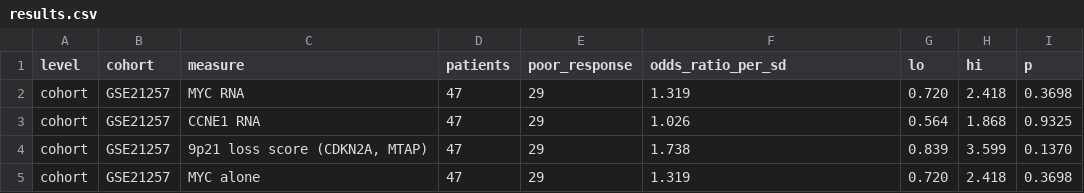
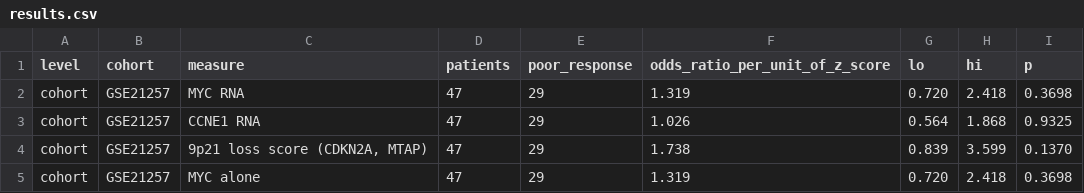
Before and after one commit to mgegen15-dev/For_John, a CSV file: data/engine/cycle15/results.csv, drawn as a sheet; only a part is shown.

```diff
--- a/data/engine/cycle15/results.csv
+++ b/data/engine/cycle15/results.csv
@@ -1,2 +1,2 @@
-level,cohort,measure,patients,poor_response,odds_ratio_per_sd,lo,hi,p
+level,cohort,measure,patients,poor_response,odds_ratio_per_unit_of_z_score,lo,hi,p
 cohort,GSE21257,MYC RNA,47,29,1.319,0.720,2.418,0.3698
```
Also changed, not shown: data/engine/cycle19/trials.csv, data/engine/cycle20/results.csv, 28 other files.
